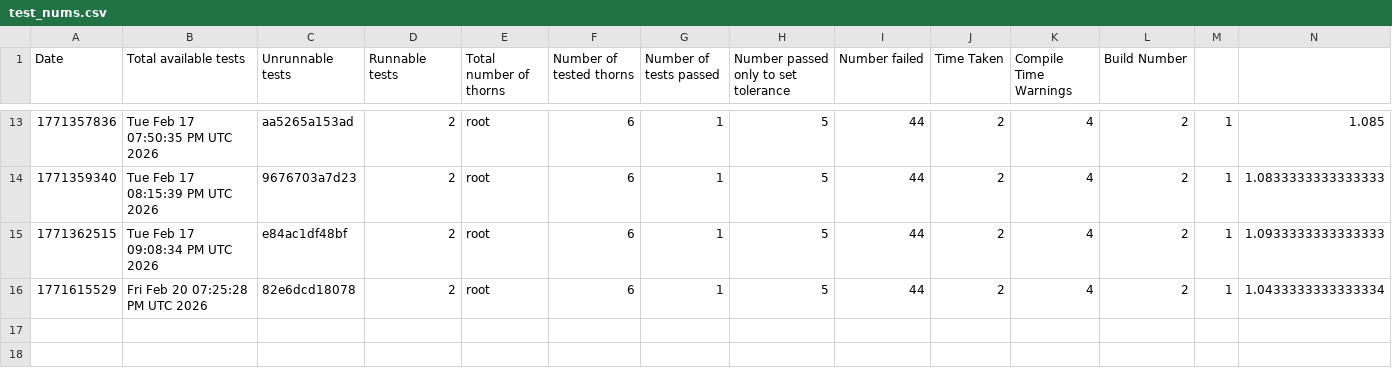
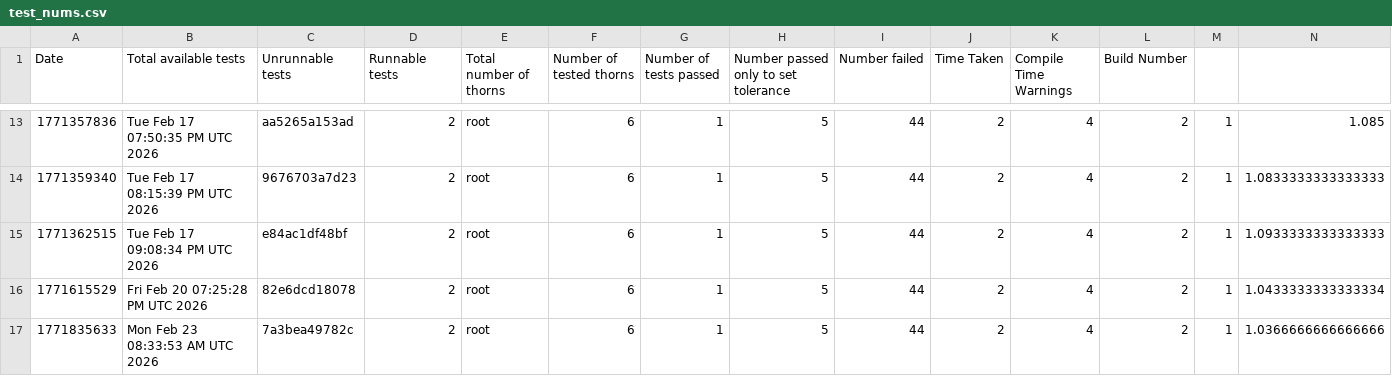
Before and after one commit to chcheng3/canudax-tests, a CSV file: test_nums.csv, drawn as a sheet; only a part is shown, gaps mark what is left out; rows hold the shown columns only; the diff names each change by its address in the sheet, - before the commit and + after, or states it on an @@ line.

Commit message:
Add new test result

```diff
--- a/test_nums.csv
+++ b/test_nums.csv
+row 17: 1771835633 | Mon Feb 23 08:33:53 AM UTC 2026 | 7a3bea49782c | 2 | root | 6 | 1 | 5 | 44 | 2 | 4 | 2 | 1 | 1.0366666666666666
```
Also changed, not shown: 23 other files.
